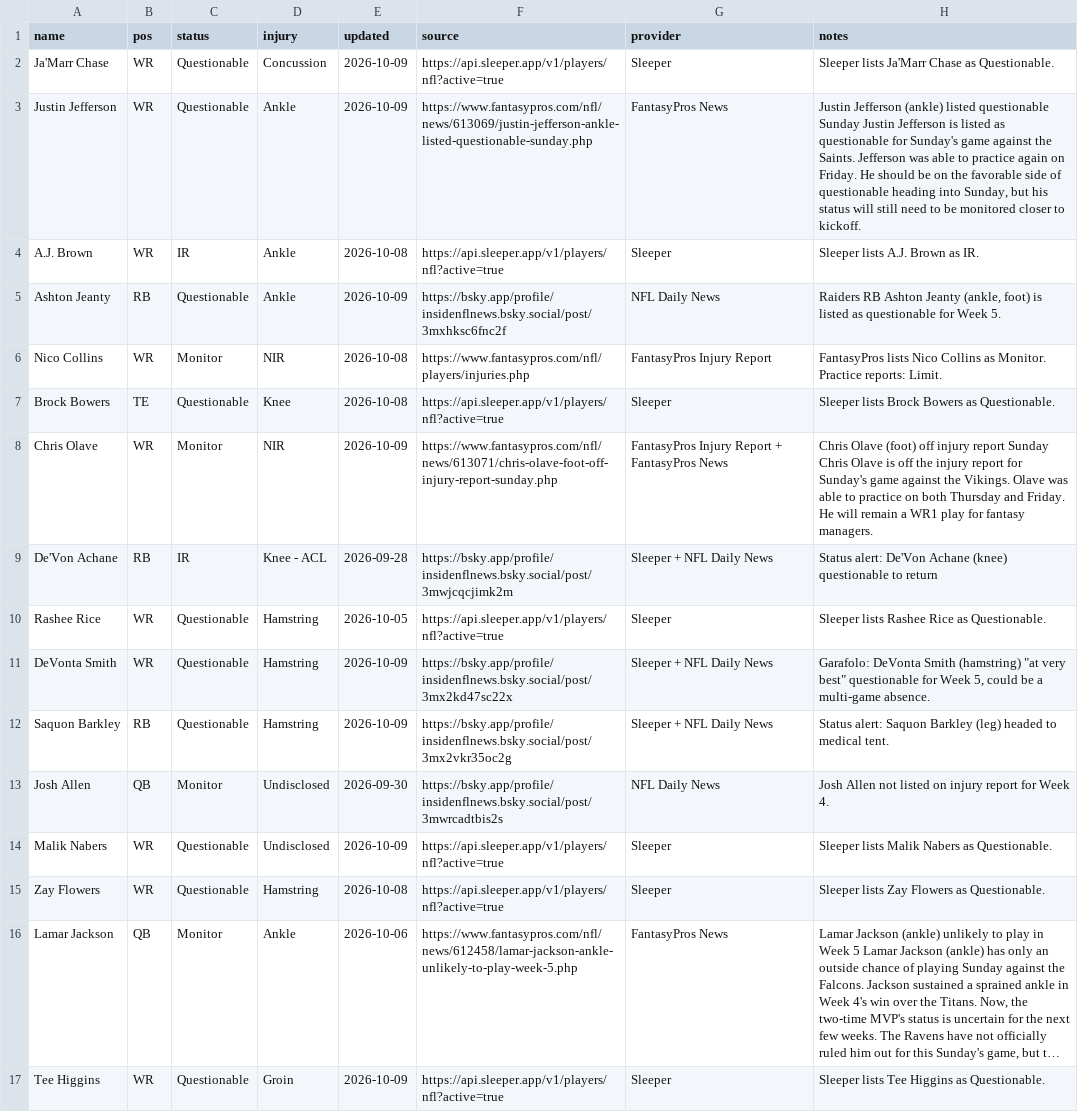
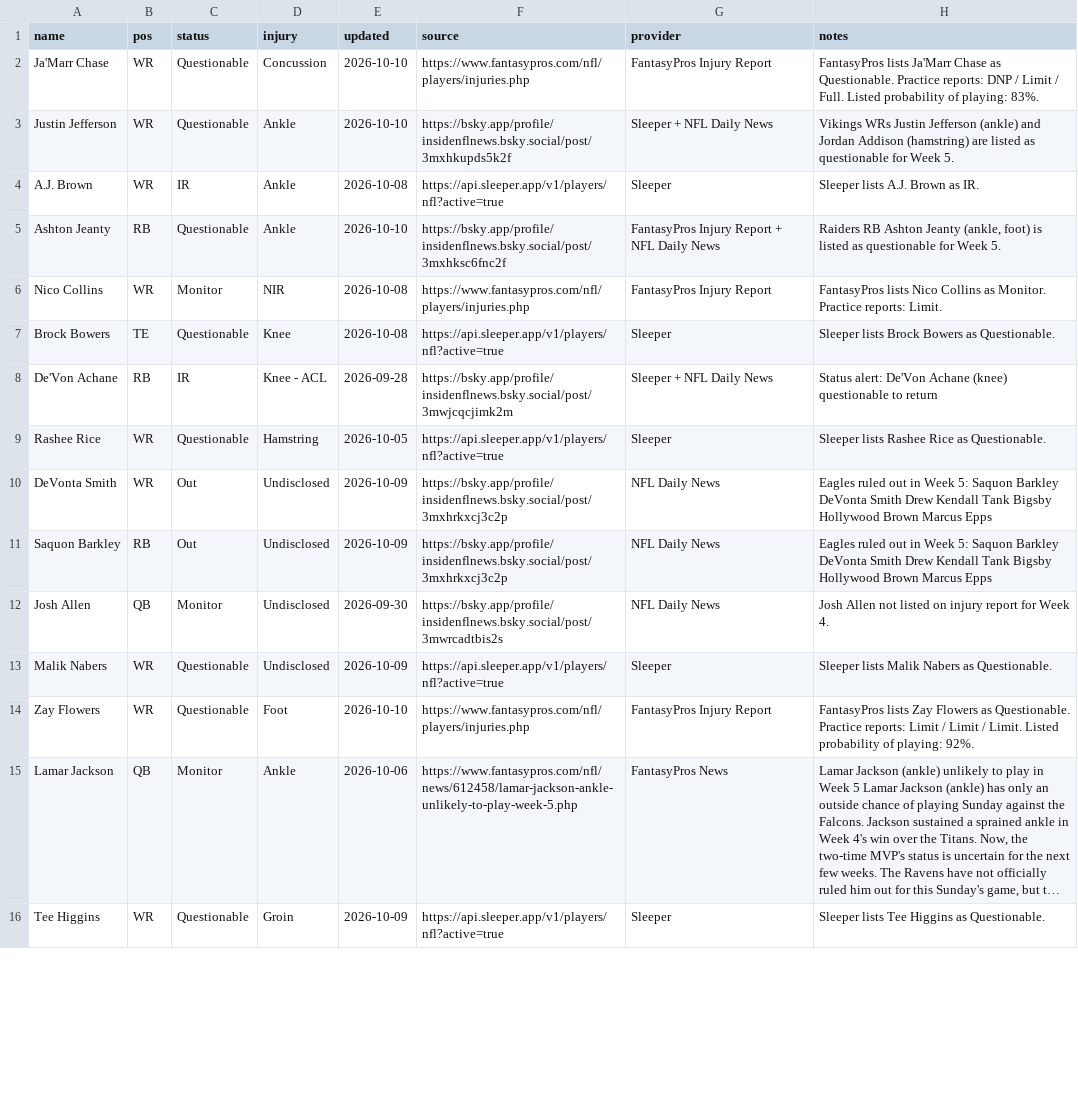
Before and after one commit to fowlergmu/private-draft-tools-x7k2, a CSV file: Data/Current Injuries.csv, drawn as a sheet; only a part is shown; long unchanged cells end in …; removed rows and columns are numbered as before the commit, all else as after; the diff covers the shown part only; the diff names each change by its address in the sheet, - before the commit and + after, or states it on an @@ line.

```diff
--- a/Data/Current Injuries.csv
+++ b/Data/Current Injuries.csv
-E2:E3 (updated): 2026-10-09
+E2:E3 (updated): 2026-10-10
-F2 (source): https://api.sleeper.app/v1/players/nfl?active=true
+F2 (source): https://www.fantasypros.com/nfl/players/injuries.php
-G2 (provider): Sleeper
+G2 (provider): FantasyPros Injury Report
-H2 (notes): Sleeper lists Ja'Marr Chase as Questionable.
+H2 (notes): FantasyPros lists Ja'Marr Chase as Questionable. Practice reports: DNP / Limit / Full. Listed probability of playing: 83%.
-F3 (source): https://www.fantasypros.com/nfl/news/613069/justin-jefferson-ankle-listed-questionable-sunday.php
+F3 (source): https://bsky.app/profile/insidenflnews.bsky.social/post/3mxhkupds5k2f
-G3 (provider): FantasyPros News
+G3 (provider): Sleeper + NFL Daily News
-H3 (notes): Justin Jefferson (ankle) listed questionable Sunday Justin Jefferson is listed as questionable for Sunday's game against the Saints. Jefferson was able to practice again on Friday. He should be on the favorable side of questionable heading into Sunday, but his status will still need to be monitored closer to kickoff.
+H3 (notes): Vikings WRs Justin Jefferson (ankle) and Jordan Addison (hamstring) are listed as questionable for Week 5.
-E5 (updated): 2026-10-09
+E5 (updated): 2026-10-10
-G5 (provider): NFL Daily News
+G5 (provider): FantasyPros Injury Report + NFL Daily News
-row 8: Chris Olave | WR | Monitor | NIR | 2026-10-09 | https://www.fantasypros.com/nfl/news/613071/chris-olave-foot-off-injury-report-sunday.php | FantasyPros Injury Report + FantasyPros News | Chris Olave (foot) off injury report Sunday Chris Olave is off the injury report for Sunday's game against the Vikings. Olave was able to practice on both Thursday and Friday. He will remain a WR1 play for fantasy managers.
-C10:C11 (status): Questionable
+C10:C11 (status): Out
-D10:D11 (injury): Hamstring
+D10:D11 (injury): Undisclosed
-F10 (source): https://bsky.app/profile/insidenflnews.bsky.social/post/3mx2kd47sc22x
+F10 (source): https://bsky.app/profile/insidenflnews.bsky.social/post/3mxhrkxcj3c2p
-G10:G11 (provider): Sleeper + NFL Daily News
+G10:G11 (provider): NFL Daily News
-H10 (notes): Garafolo: DeVonta Smith (hamstring) "at very best" questionable for Week 5, could be a multi-game absence.
+H10 (notes): Eagles ruled out in Week 5: Saquon Barkley DeVonta Smith Drew Kendall Tank Bigsby Hollywood Brown Marcus Epps
-F11 (source): https://bsky.app/profile/insidenflnews.bsky.social/post/3mx2vkr35oc2g
+F11 (source): https://bsky.app/profile/insidenflnews.bsky.social/post/3mxhrkxcj3c2p
-H11 (notes): Status alert: Saquon Barkley (leg) headed to medical tent.
+H11 (notes): Eagles ruled out in Week 5: Saquon Barkley DeVonta Smith Drew Kendall Tank Bigsby Hollywood Brown Marcus Epps
-D14 (injury): Hamstring
+D14 (injury): Foot
-E14 (updated): 2026-10-08
+E14 (updated): 2026-10-10
-F14 (source): https://api.sleeper.app/v1/players/nfl?active=true
+F14 (source): https://www.fantasypros.com/nfl/players/injuries.php
-G14 (provider): Sleeper
+G14 (provider): FantasyPros Injury Report
-H14 (notes): Sleeper lists Zay Flowers as Questionable.
+H14 (notes): FantasyPros lists Zay Flowers as Questionable. Practice reports: Limit / Limit / Limit. Listed probability of playing: 92%.
```
Also changed, not shown: 2 added rows, 3 removed rows and 29 edited cells elsewhere in this file.
